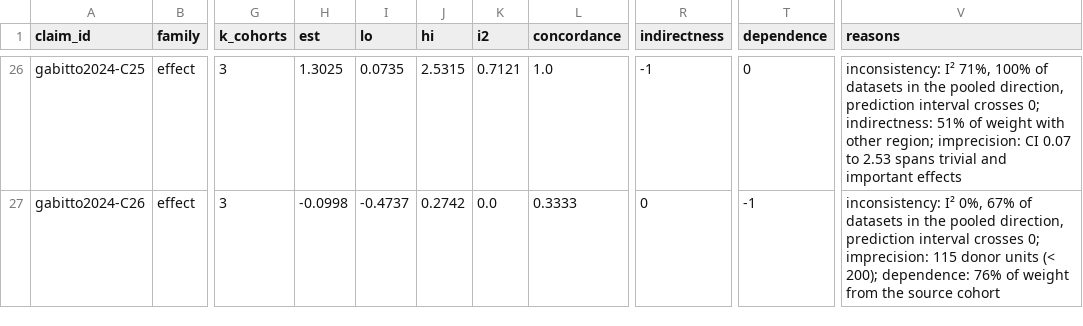
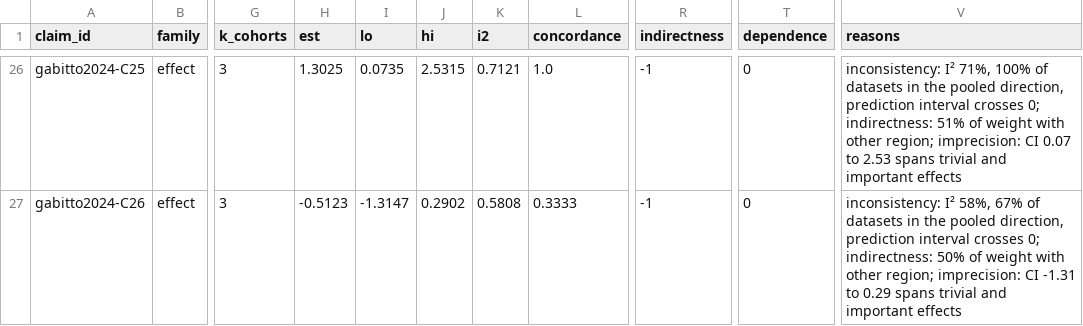
Before and after one commit to sergiomarco25/ad-sc-claims, a TSV file: claims/store/claim_rating.tsv, drawn as a sheet; only a part is shown, gaps mark what is left out; the diff covers the shown part only; the diff names each change by its address in the sheet, - before the commit and + after, or states it on an @@ line.

```diff
--- a/claims/store/claim_rating.tsv
+++ b/claims/store/claim_rating.tsv
-H27 (est): -0.0998
+H27 (est): -0.5123
-I27 (lo): -0.4737
+I27 (lo): -1.3147
-J27 (hi): 0.2742
+J27 (hi): 0.2902
-K27 (i2): 0.0
+K27 (i2): 0.5808
-R27 (indirectness): 0
+R27 (indirectness): -1
-T27 (dependence): -1
+T27 (dependence): 0
-V27 (reasons): inconsistency: I² 0%, 67% of datasets in the pooled direction, prediction interval crosses 0; imprecision: 115 donor units (< 200); dependence: 76% of weight from the source cohort
+V27 (reasons): inconsistency: I² 58%, 67% of datasets in the pooled direction, prediction interval crosses 0; indirectness: 50% of weight with other region; imprecision: CI -1.31 to 0.29 spans trivial and important effects
```
Also changed, not shown: 136 edited cells elsewhere in this file, claims/store/rating_tests.tsv, 10 other files.
